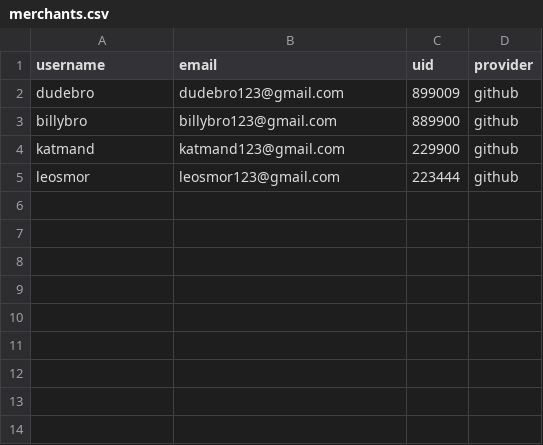
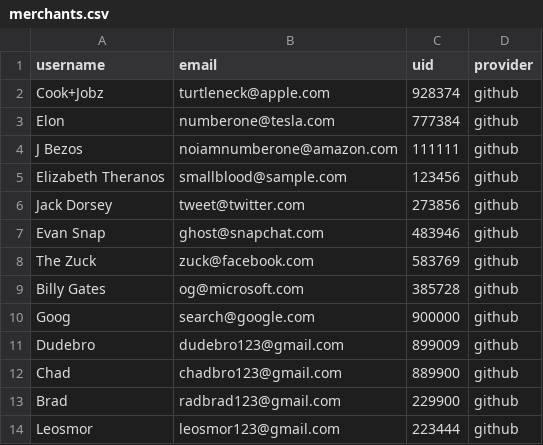
Before and after one commit to Ada-C12/betsy, a CSV file: db/seed_data/merchants.csv, drawn as a sheet.

```diff
--- a/db/seed_data/merchants.csv
+++ b/db/seed_data/merchants.csv
@@ -1,5 +1,14 @@
 username,email,uid,provider
-dudebro,dudebro123@gmail.com,899009,github
-billybro,billybro123@gmail.com,889900,github
-katmand,katmand123@gmail.com,229900,github
-leosmor,leosmor123@gmail.com,223444,github
+Cook+Jobz,turtleneck@apple.com,928374,github
+Elon,numberone@tesla.com,777384,github
+J Bezos,noiamnumberone@amazon.com,111111,github
+Elizabeth Theranos,smallblood@sample.com,123456,github
+Jack Dorsey,tweet@twitter.com,273856,github
+Evan Snap,ghost@snapchat.com,483946,github
+The Zuck,zuck@facebook.com,583769,github
+Billy Gates,og@microsoft.com,385728,github
+Goog,search@google.com,900000,github
+Dudebro,dudebro123@gmail.com,899009,github
+Chad,chadbro123@gmail.com,889900,github
+Brad,radbrad123@gmail.com,229900,github
+Leosmor,leosmor123@gmail.com,223444,github
```
Also changed, not shown: 3 other files.
